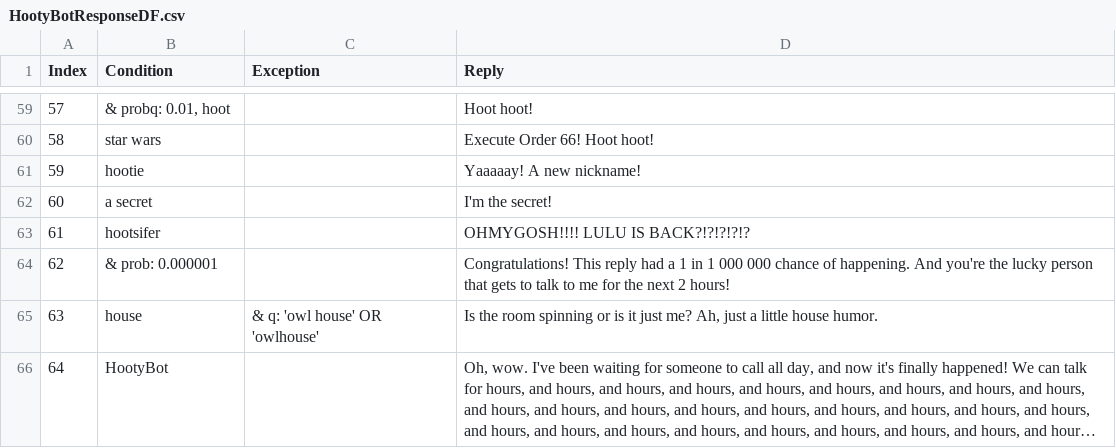
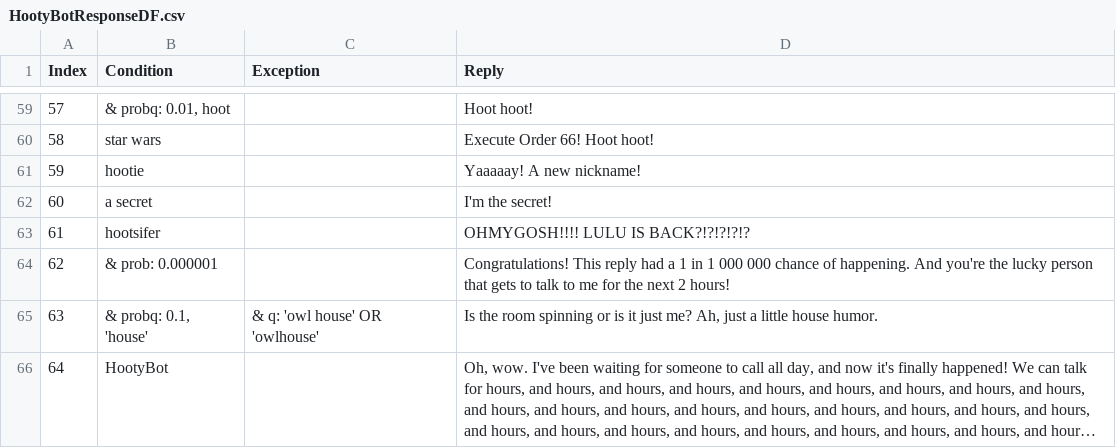
Before and after one commit to zyxwvu28/Hooty-Bot-Public, a CSV file: ReplyDFs/HootyBotResponseDF.csv, drawn as a sheet; only a part is shown, gaps mark what is left out; long unchanged cells end in …; the diff names each change by its address in the sheet, - before the commit and + after, or states it on an @@ line.

Commit message:
Update HootyBotResponseDF.csv

```diff
--- a/ReplyDFs/HootyBotResponseDF.csv
+++ b/ReplyDFs/HootyBotResponseDF.csv
-B65 (Condition): house
+B65 (Condition): & probq: 0.1, 'house'
```
